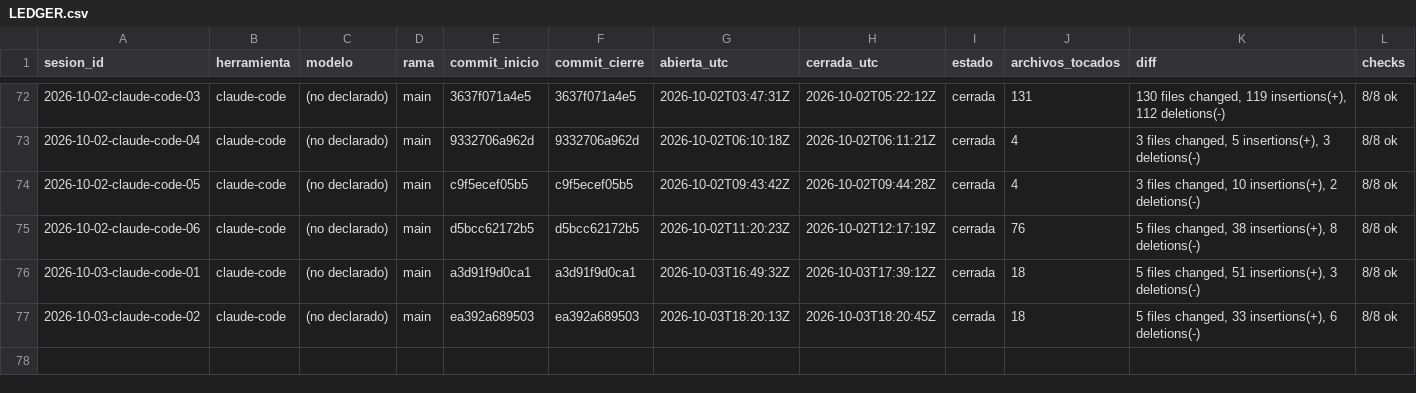
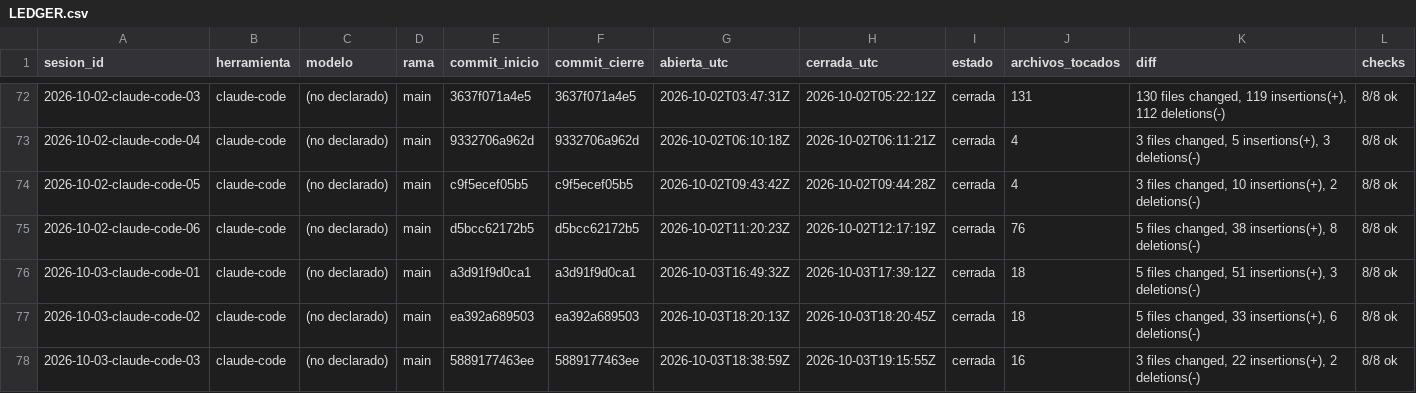
Before and after one commit to dojedacifuentes/naty.proyecto01, a CSV file: state/LEDGER.csv, drawn as a sheet; only a part is shown, gaps mark what is left out; rows hold the shown columns only; the diff names each change by its address in the sheet, - before the commit and + after, or states it on an @@ line.

```diff
--- a/state/LEDGER.csv
+++ b/state/LEDGER.csv
+row 78: 2026-10-03-claude-code-03 | claude-code | (no declarado) | main | 5889177463ee | 5889177463ee | 2026-10-03T18:38:59Z | 2026-10-03T19:15:55Z | cerrada | 16 | 3 files changed, 22 insertions(+), 2 deletions(-) | 8/8 ok
```
Also changed, not shown: 3 other files.
